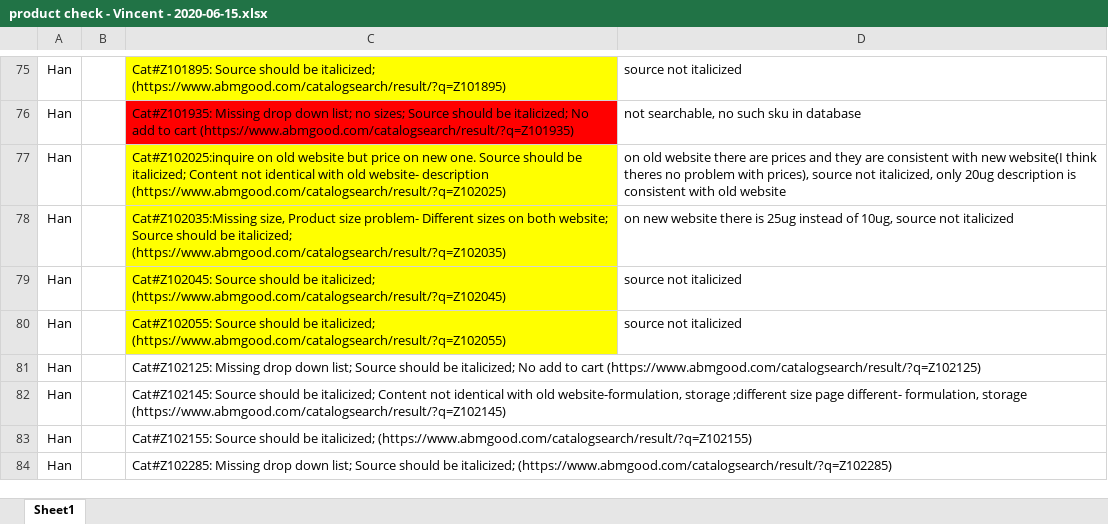
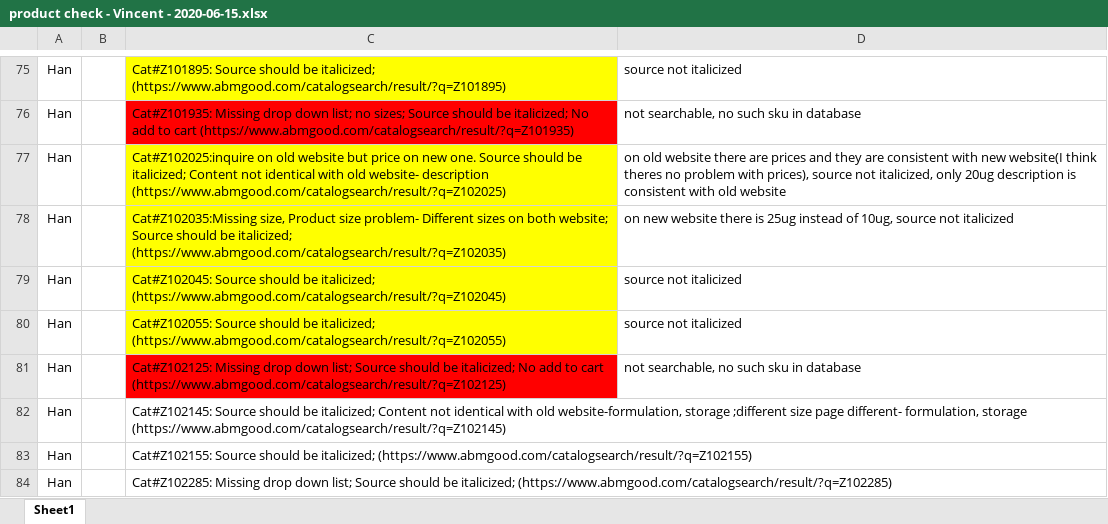
Before and after one commit to vincentgongabm/newpages, an Excel workbook: vector/product check - Vincent - 2020-06-15.xlsx, sheet Sheet1, drawn as a sheet; only a part is shown, gaps mark what is left out; values as stored, in another font and other column widths than the file's, no borders; the diff names each change by its address in the sheet, - before the commit and + after, or states it on an @@ line.

```diff
--- a/vector/product check - Vincent - 2020-06-15.xlsx (sheet Sheet1)
+++ b/vector/product check - Vincent - 2020-06-15.xlsx (sheet Sheet1)
-C81 fill: none
+C81 fill: #FF0000
-D81: (empty)
+D81: not searchable, no such sku in database
```
Also changed, not shown: 1 other file.
